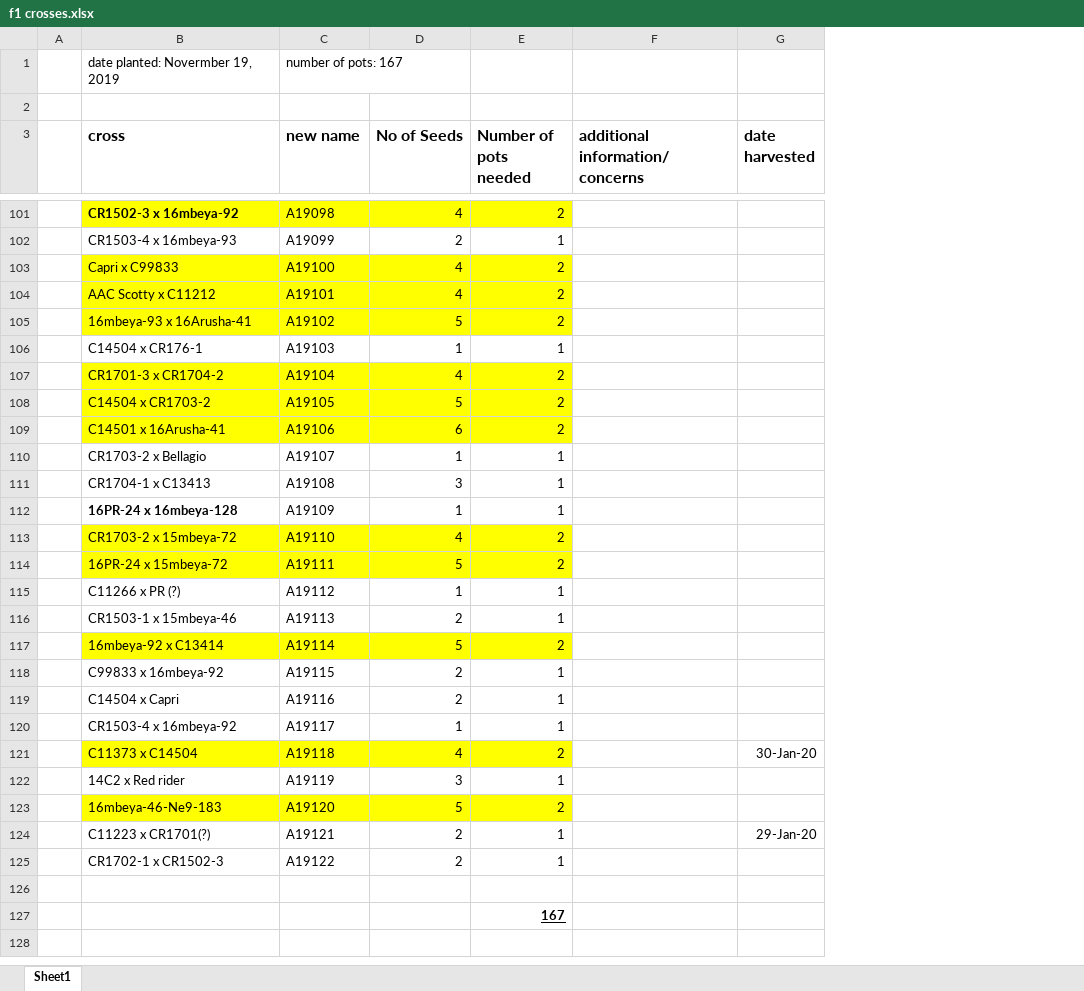
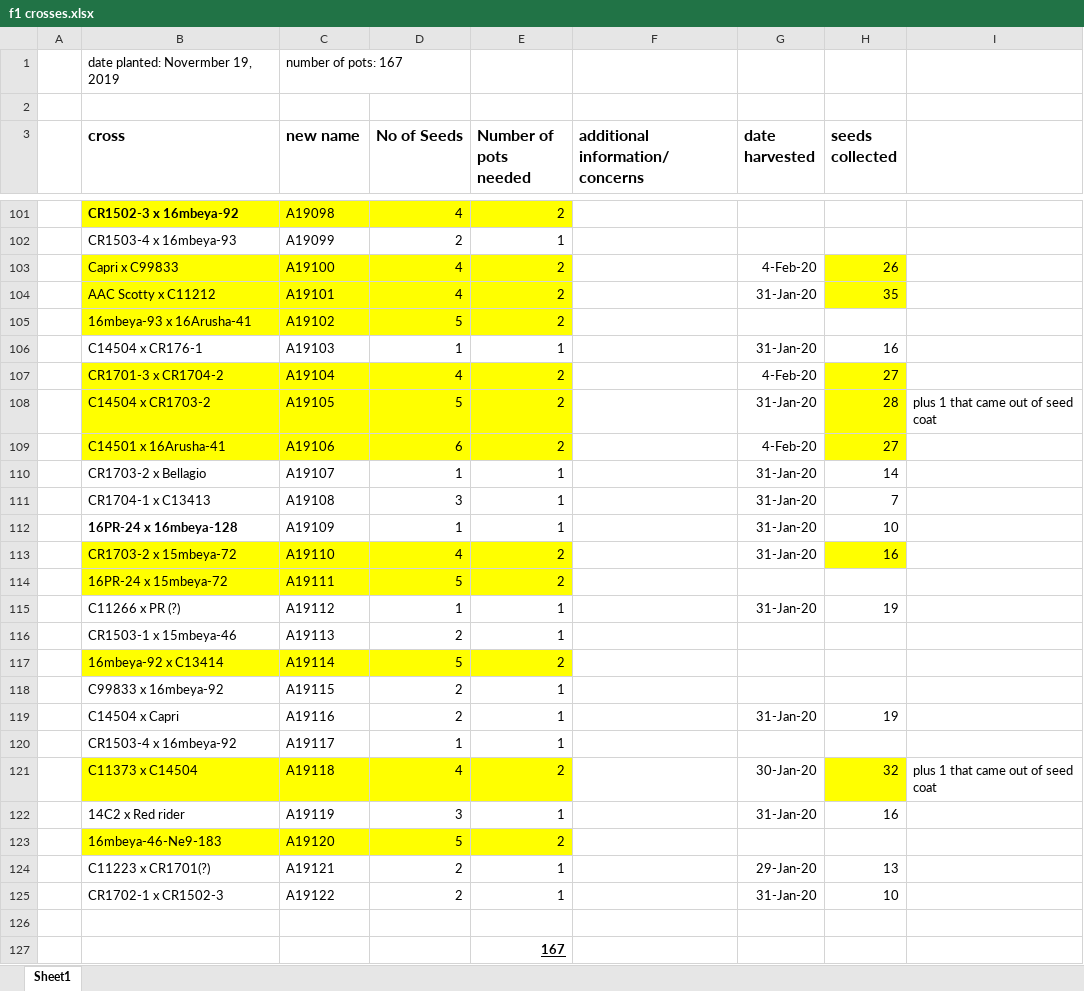
Before and after one commit to camillechj/peas-andlove, an Excel workbook: f1 crosses.xlsx, sheet Sheet1, drawn as a sheet; only a part is shown, gaps mark what is left out; values as stored, in another font and other column widths than the file's, no borders; the diff covers the shown part only; the diff names each change by its address in the sheet, - before the commit and + after, or states it on an @@ line.

```diff
--- a/f1 crosses.xlsx (sheet Sheet1)
+++ b/f1 crosses.xlsx (sheet Sheet1)
+column H (seeds collected), rows 103-125: 26 | 35 |  | 16 | 27 | 28 | 27 | 14 | 7 | 10 | 16 |  | 19 |  |  |  | 19 |  | 32 | 16 |  | 13 | 10
+column I, rows 108-121: plus 1 that came out of seed coat |  |  |  |  |  |  |  |  |  |  |  |  | plus 1 that came out of seed coat
-G103 (date harvested): (empty)
+G103 (date harvested): 4-Feb-20
-G104 (date harvested): (empty)
+G104 (date harvested): 31-Jan-20
-G106 (date harvested): (empty)
+G106 (date harvested): 31-Jan-20
-G107 (date harvested): (empty)
+G107 (date harvested): 4-Feb-20
-G108 (date harvested): (empty)
+G108 (date harvested): 31-Jan-20
-G109 (date harvested): (empty)
+G109 (date harvested): 4-Feb-20
-G110:G113 (date harvested): (empty)
+G110:G113 (date harvested): 31-Jan-20
-G115 (date harvested): (empty)
+G115 (date harvested): 31-Jan-20
-G119 (date harvested): (empty)
+G119 (date harvested): 31-Jan-20
-G122 (date harvested): (empty)
+G122 (date harvested): 31-Jan-20
-G125 (date harvested): (empty)
+G125 (date harvested): 31-Jan-20
```
Also changed, not shown: 38 edited cells elsewhere in this sheet.
